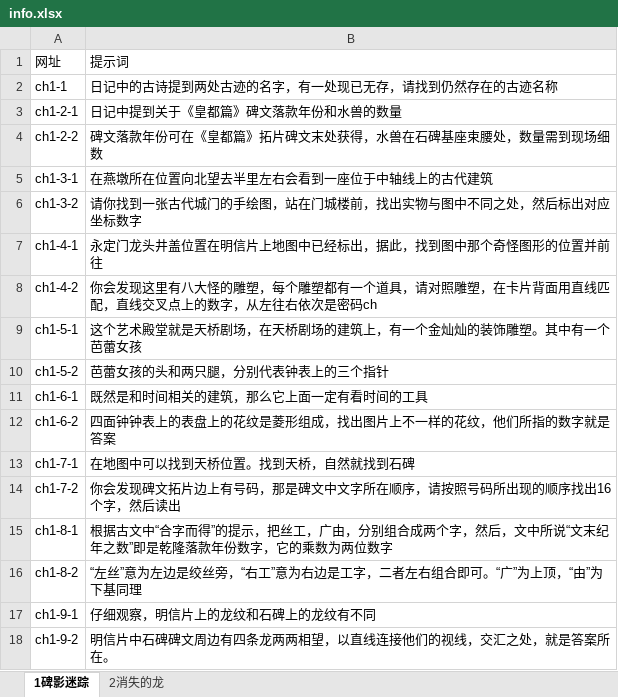
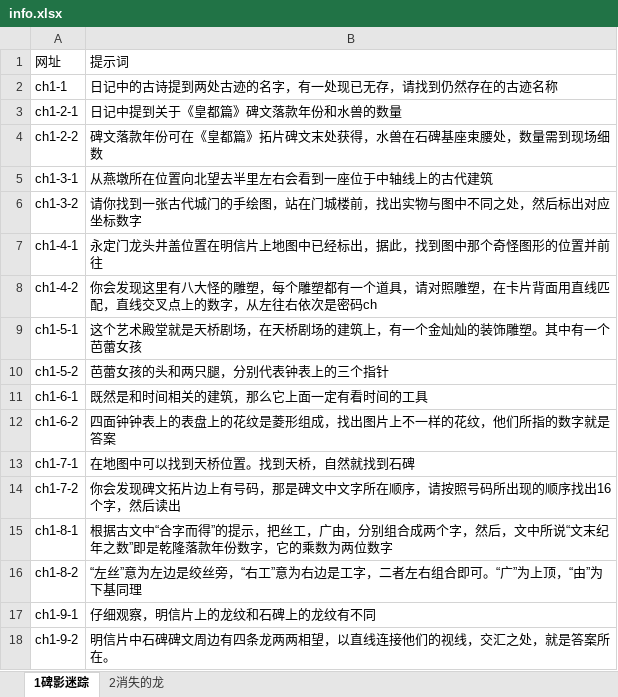
Before and after one commit to wawa8082000-netizen/DRLOU, an Excel workbook: info.xlsx, sheet 1碑影迷踪, drawn as a sheet; values as stored, in another font and other column widths than the file's, no borders; the diff names each change by its address in the sheet, - before the commit and + after, or states it on an @@ line.

Commit message:
Add files via upload

```diff
--- a/info.xlsx (sheet 1碑影迷踪)
+++ b/info.xlsx (sheet 1碑影迷踪)
-B5: 在燕墩所在位置向北望去半里左右会看到一座位于中轴线上的古代建筑
+B5: 从燕墩所在位置向北望去半里左右会看到一座位于中轴线上的古代建筑
```
